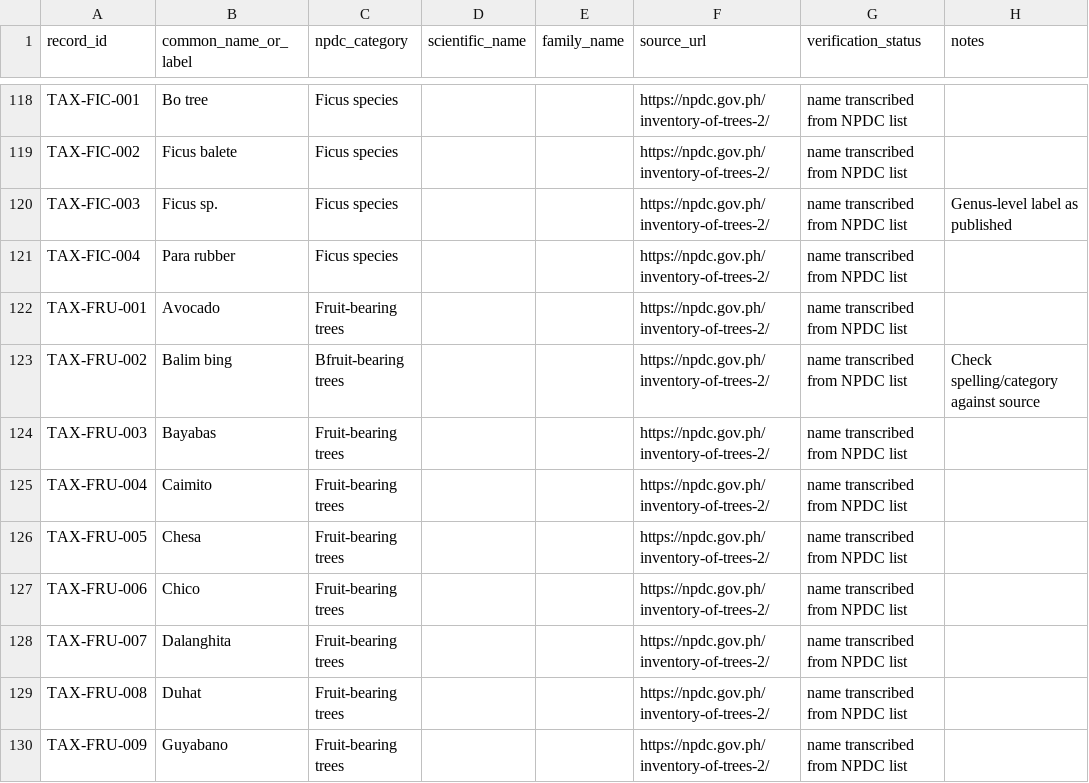
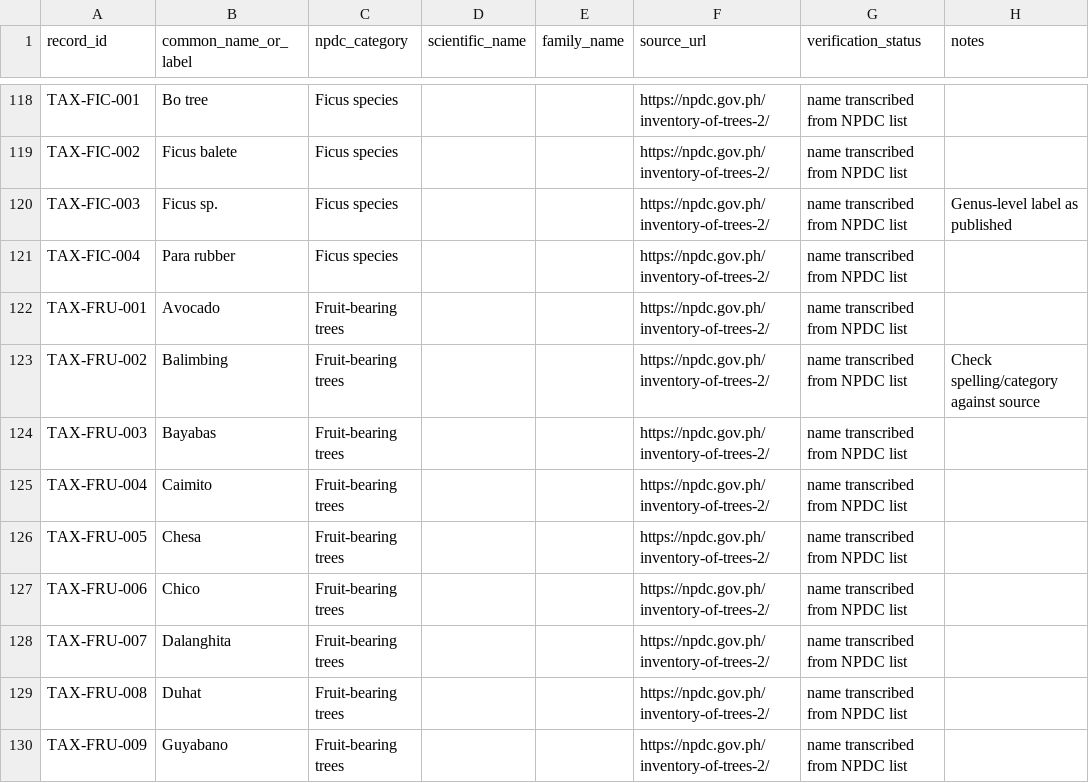
Before and after one commit to saeedhub101/Adam-City, a CSV file: ermita/rizal-park/npdc-published-tree-name-index.csv, drawn as a sheet; only a part is shown, gaps mark what is left out.

Commit message:
Correct fruit-bearing tree label in NPDC tree index

```diff
--- a/ermita/rizal-park/npdc-published-tree-name-index.csv
+++ b/ermita/rizal-park/npdc-published-tree-name-index.csv
@@ -122,3 +122,3 @@ TAX-FIC-004,Para rubber,Ficus species,,,https://npdc.gov.ph/inventory-of-trees-2
 TAX-FRU-001,Avocado,Fruit-bearing trees,,,https://npdc.gov.ph/inventory-of-trees-2/,name transcribed from NPDC list,
-TAX-FRU-002,Balim bing,Bfruit-bearing trees,,,https://npdc.gov.ph/inventory-of-trees-2/,name transcribed from NPDC list,Check spelling/category against source
+TAX-FRU-002,Balimbing,Fruit-bearing trees,,,https://npdc.gov.ph/inventory-of-trees-2/,name transcribed from NPDC list,Check spelling/category against source
 TAX-FRU-003,Bayabas,Fruit-bearing trees,,,https://npdc.gov.ph/inventory-of-trees-2/,name transcribed from NPDC list,
```
